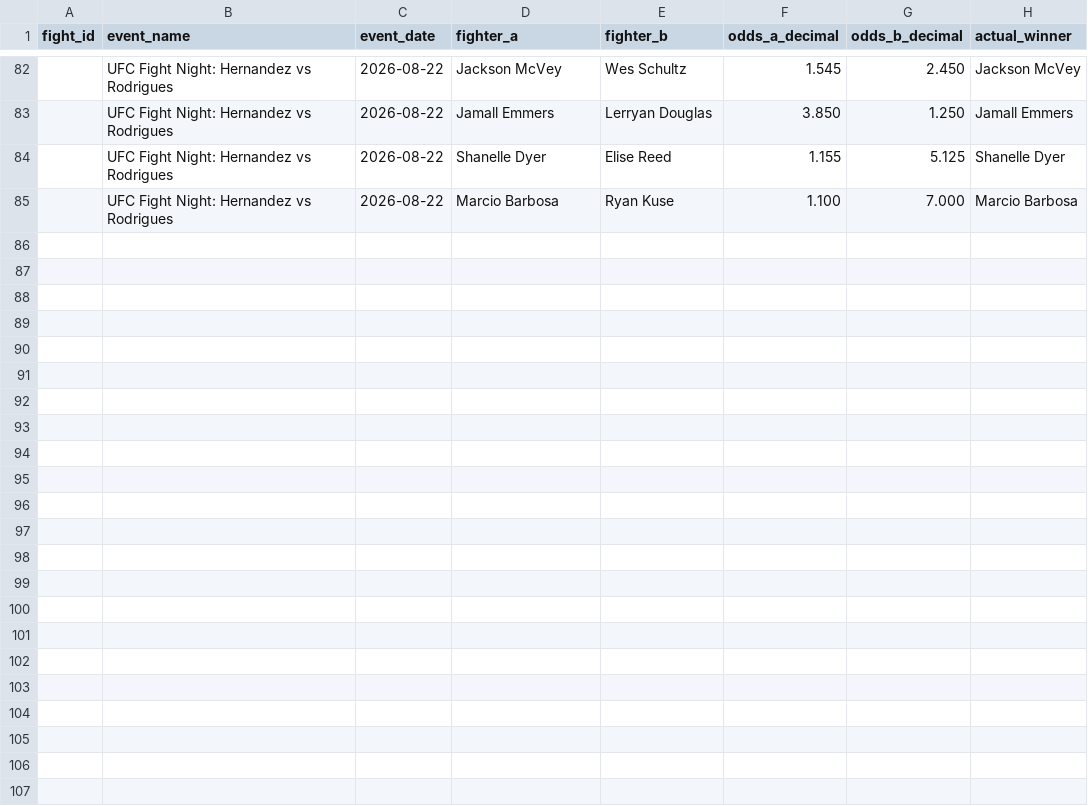
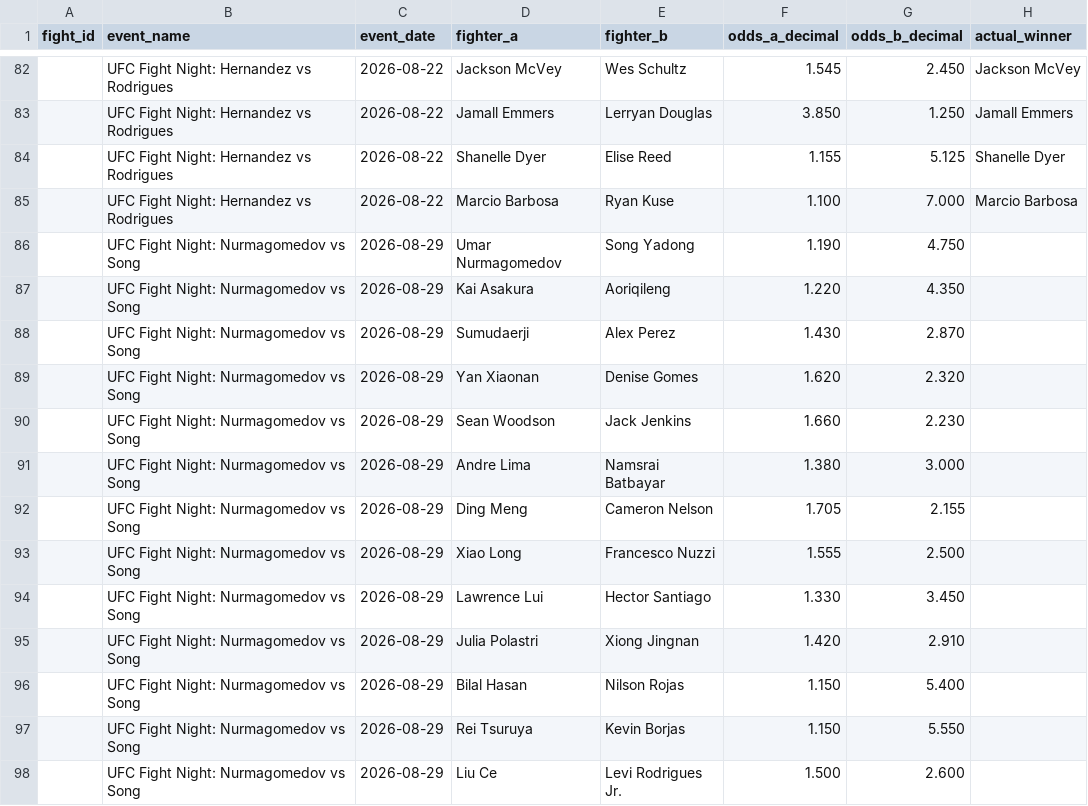
Before and after one commit to bergols/ufc-predictor, a CSV file: data/odds_template.csv, drawn as a sheet; only a part is shown, gaps mark what is left out.

```diff
--- a/data/odds_template.csv
+++ b/data/odds_template.csv
@@ -85 +85,14 @@ fight_id,event_name,event_date,fighter_a,fighter_b,odds_a_decimal,odds_b_decimal
 ,UFC Fight Night: Hernandez vs Rodrigues,2026-08-22,Marcio Barbosa,Ryan Kuse,1.100,7.000,Marcio Barbosa
+,UFC Fight Night: Nurmagomedov vs Song,2026-08-29,Umar Nurmagomedov,Song Yadong,1.190,4.750,
+,UFC Fight Night: Nurmagomedov vs Song,2026-08-29,Kai Asakura,Aoriqileng,1.220,4.350,
+,UFC Fight Night: Nurmagomedov vs Song,2026-08-29,Sumudaerji,Alex Perez,1.430,2.870,
+,UFC Fight Night: Nurmagomedov vs Song,2026-08-29,Yan Xiaonan,Denise Gomes,1.620,2.320,
+,UFC Fight Night: Nurmagomedov vs Song,2026-08-29,Sean Woodson,Jack Jenkins,1.660,2.230,
+,UFC Fight Night: Nurmagomedov vs Song,2026-08-29,Andre Lima,Namsrai Batbayar,1.380,3.000,
+,UFC Fight Night: Nurmagomedov vs Song,2026-08-29,Ding Meng,Cameron Nelson,1.705,2.155,
+,UFC Fight Night: Nurmagomedov vs Song,2026-08-29,Xiao Long,Francesco Nuzzi,1.555,2.500,
+,UFC Fight Night: Nurmagomedov vs Song,2026-08-29,Lawrence Lui,Hector Santiago,1.330,3.450,
+,UFC Fight Night: Nurmagomedov vs Song,2026-08-29,Julia Polastri,Xiong Jingnan,1.420,2.910,
+,UFC Fight Night: Nurmagomedov vs Song,2026-08-29,Bilal Hasan,Nilson Rojas,1.150,5.400,
+,UFC Fight Night: Nurmagomedov vs Song,2026-08-29,Rei Tsuruya,Kevin Borjas,1.150,5.550,
+,UFC Fight Night: Nurmagomedov vs Song,2026-08-29,Liu Ce,Levi Rodrigues Jr.,1.500,2.600,
```
